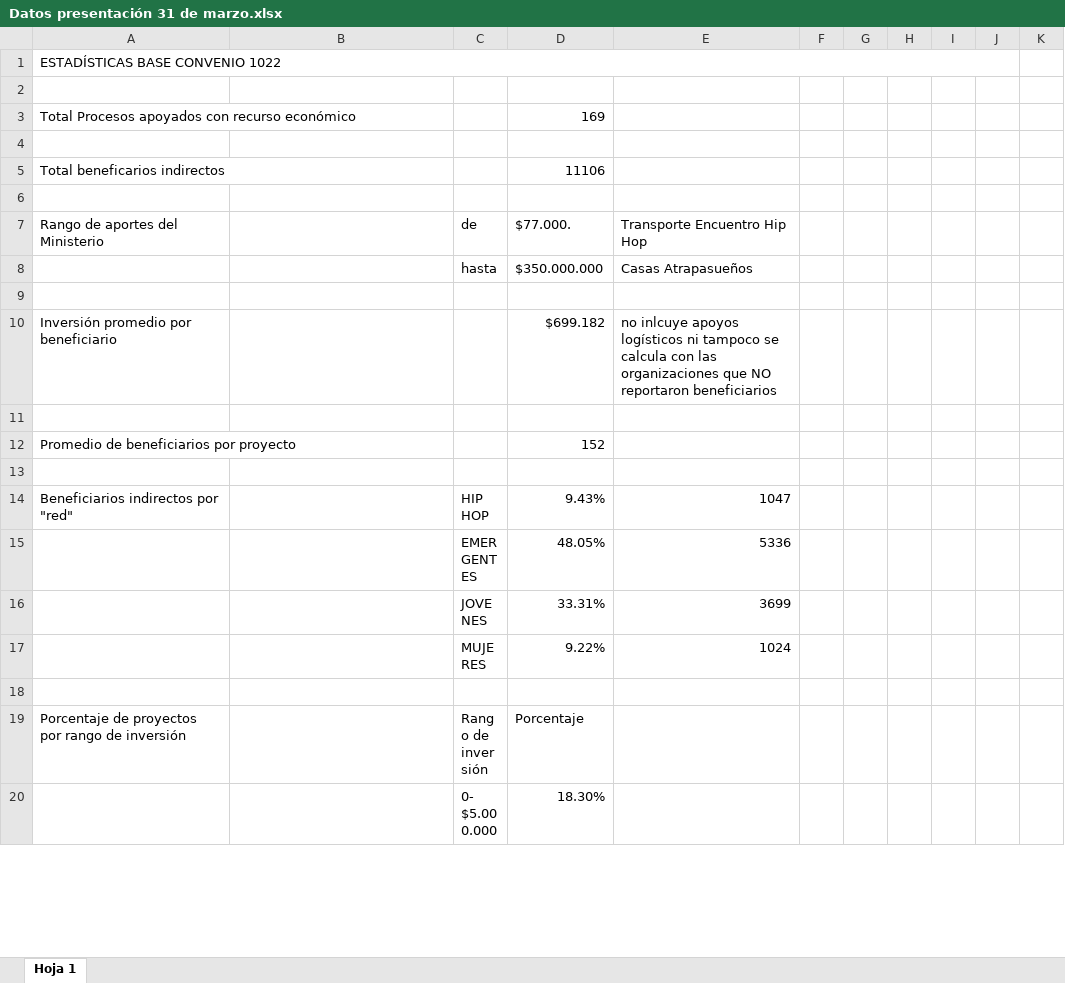
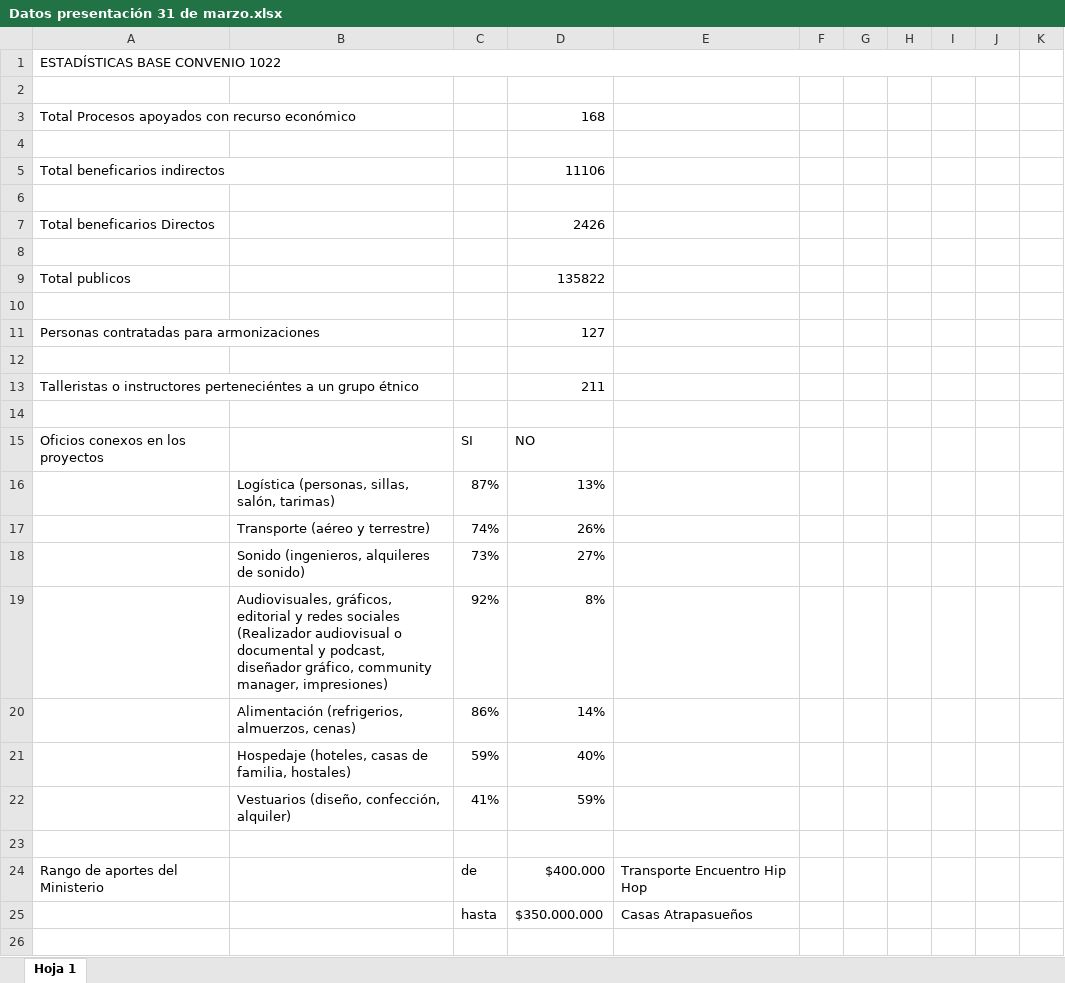
Before and after one commit to felipecotero/INFOGRAFIAS-LEY-DE-CULTURA, an Excel workbook: INFORME FINAL/INFORME ESTADISTICO/Datos presentación 31 de marzo.xlsx, sheet Hoja 1, drawn as a sheet; only a part is shown; the shorter side is filled out with more unchanged rows; values as stored, in another font and other column widths than the file's, no cell formats; charts and pictures not drawn; addresses are those after the commit; the diff names each change by its address in the sheet, - before the commit and + after, or states it on an @@ line.

Commit message:
feat: actualiza datos KPI y tarjeta Oficios Conexos — Ben. Directos 2.426, Público 135.822, barras oficios conexos con datos reales Excel [31-mar-2026]

```diff
--- a/INFORME FINAL/INFORME ESTADISTICO/Datos presentación 31 de marzo.xlsx (sheet Hoja 1)
+++ b/INFORME FINAL/INFORME ESTADISTICO/Datos presentación 31 de marzo.xlsx (sheet Hoja 1)
-D3: 169
+D3: 168
+row 7: Total beneficarios Directos |  |  | 2426
+row 8: (empty)
+row 9: Total publicos |  |  | 135822
+row 10: (empty)
+row 11: Personas contratadas para armonizaciones |  |  | 127
+row 12: (empty)
+row 13: Talleristas o instructores perteneciéntes a un grupo étnico |  |  | 211
+row 14: (empty)
+row 15: Oficios conexos en los proyectos |  | SI | NO
+row 16:  | Logística (personas, sillas, salón, tarimas) | 87% | 13%
+row 17:  | Transporte (aéreo y terrestre) | 74% | 26%
+row 18:  | Sonido (ingenieros, alquileres de sonido) | 73% | 27%
+row 19:  | Audiovisuales, gráficos, editorial y redes sociales (Realizador audiovisual o documental y podcast, diseñador gráfico, community manager, impresiones) | 92% | 8%
+row 20:  | Alimentación (refrigerios, almuerzos, cenas) | 86% | 14%
+row 21:  | Hospedaje (hoteles, casas de familia, hostales) | 59% | 40%
+row 22:  | Vestuarios (diseño, confección, alquiler) | 41% | 59%
+row 23: (empty)
-D24: $77.000.
+D24: $400.000
```
Also changed, not shown: cell formats, charts or pictures, 3 other files.
